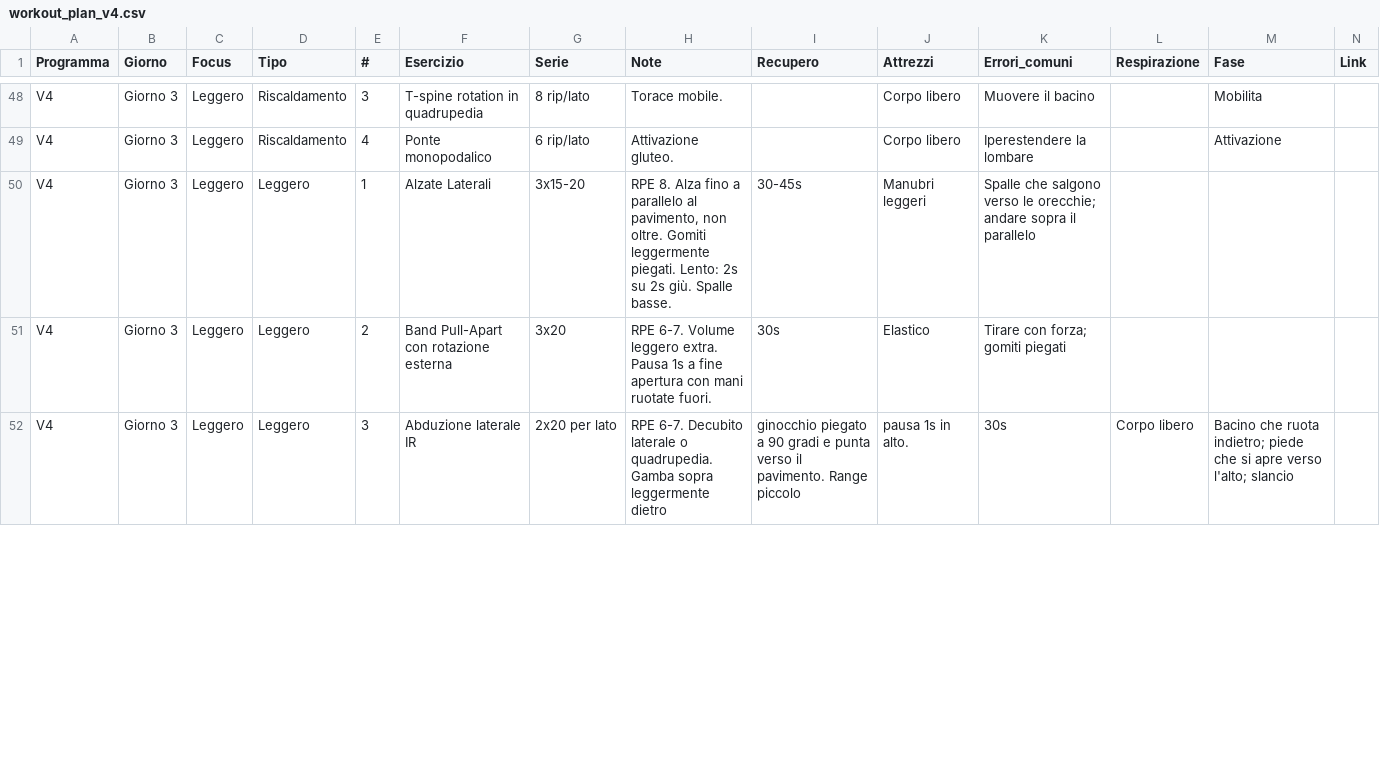
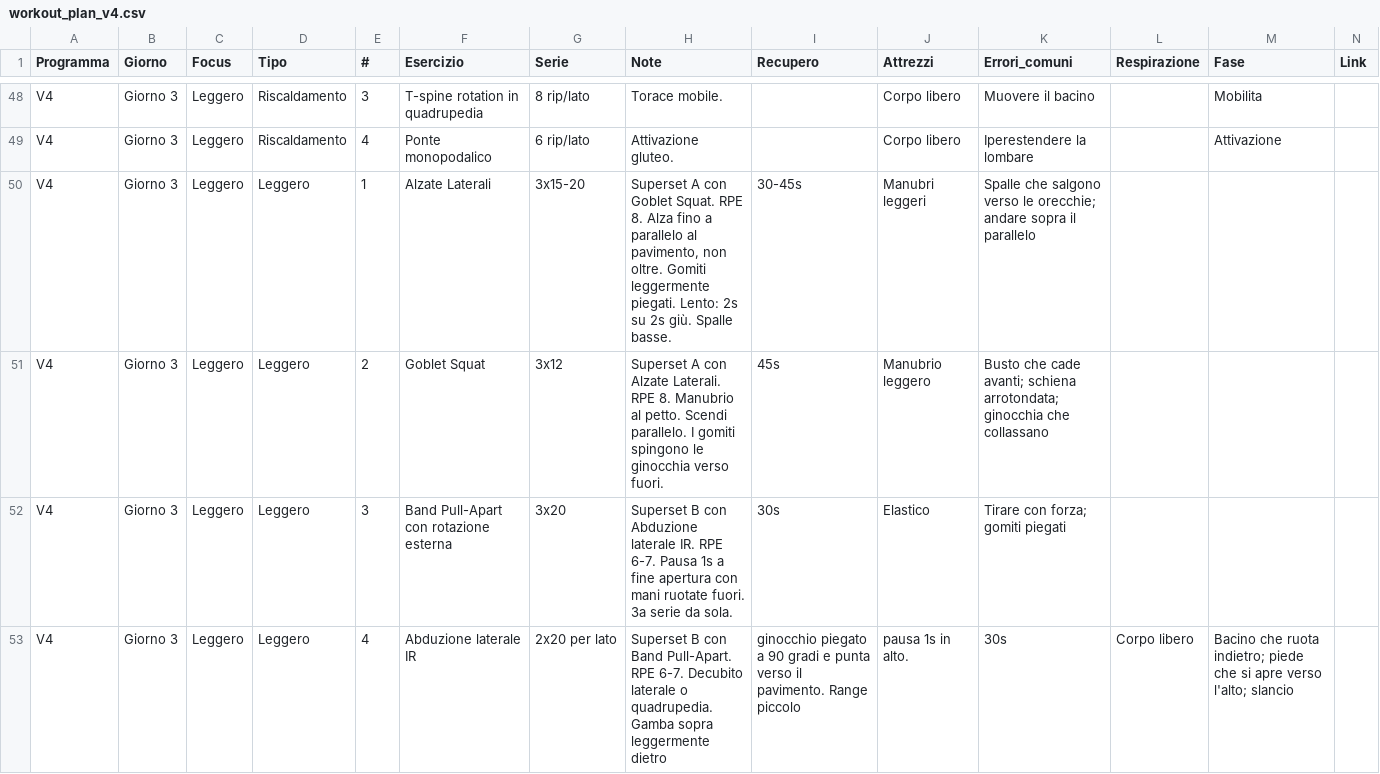
Before and after one commit to silviamusica/workout, a CSV file: docs/agent/workout_plan_v4.csv, drawn as a sheet; only a part is shown, gaps mark what is left out; addresses are those after the commit; rows hold the shown columns only; the diff covers the shown part only; the diff names each change by its address in the sheet, - before the commit and + after, or states it on an @@ line.

Commit message:
Add G3 supersets and prune stale agent docs

```diff
--- a/docs/agent/workout_plan_v4.csv
+++ b/docs/agent/workout_plan_v4.csv
-H50 (Note): RPE 8.…
+H50 (Note): Superset A con Goblet Squat. RPE 8.…
+row 51: V4 | Giorno 3 | Leggero | Leggero | 2 | Goblet Squat | 3x12 | Superset A con Alzate Laterali. RPE 8. Manubrio al petto. Scendi parallelo. I gomiti spingono le ginocchia verso fuori. | 45s | Manubrio leggero | Busto che cade avanti; schiena arrotondata; ginocchia che collassano
-E52 (#): 2
+E52 (#): 3
-H52 (Note): RPE 6-7. Volume leggero extra. Pausa 1s a fine apertura con mani ruotate fuori.
+H52 (Note): Superset B con Abduzione laterale IR. RPE 6-7. Pausa 1s a fine apertura con mani ruotate fuori. 3a serie da sola.
-E53 (#): 3
+E53 (#): 4
-H53 (Note): RPE 6-7.…
+H53 (Note): Superset B con Band Pull-Apart. RPE 6-7.…
```
Also changed, not shown: 15 edited cells elsewhere in this file, 13 other files.
